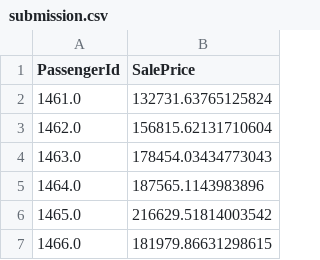
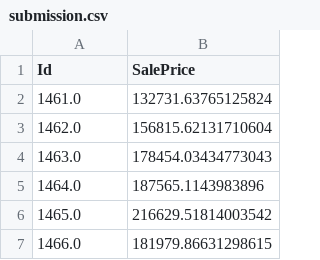
Before and after one commit to eren9677/Kaggle-Projects, a CSV file: house-prices/submission.csv, drawn as a sheet; only a part is shown.

```diff
--- a/house-prices/submission.csv
+++ b/house-prices/submission.csv
@@ -1,2 +1,2 @@
-PassengerId,SalePrice
+Id,SalePrice
 1461.0,132731.63765125824
```
Also changed, not shown: 1 other file.
